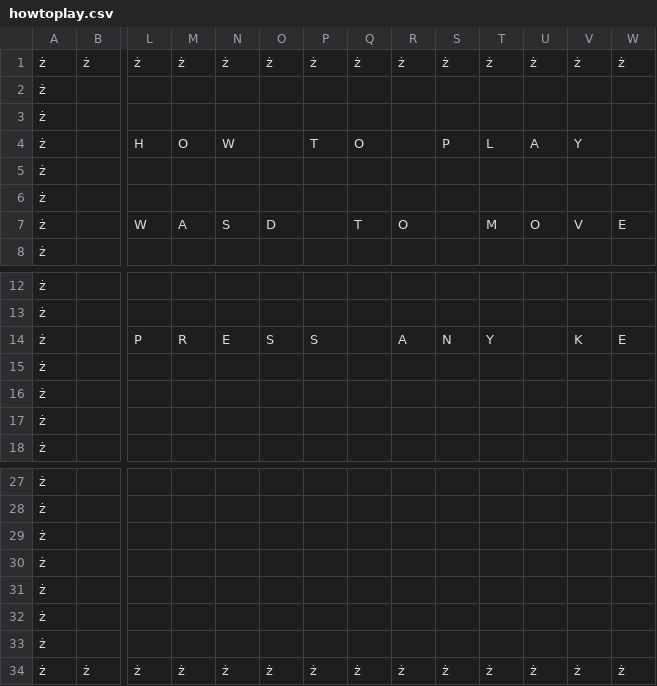
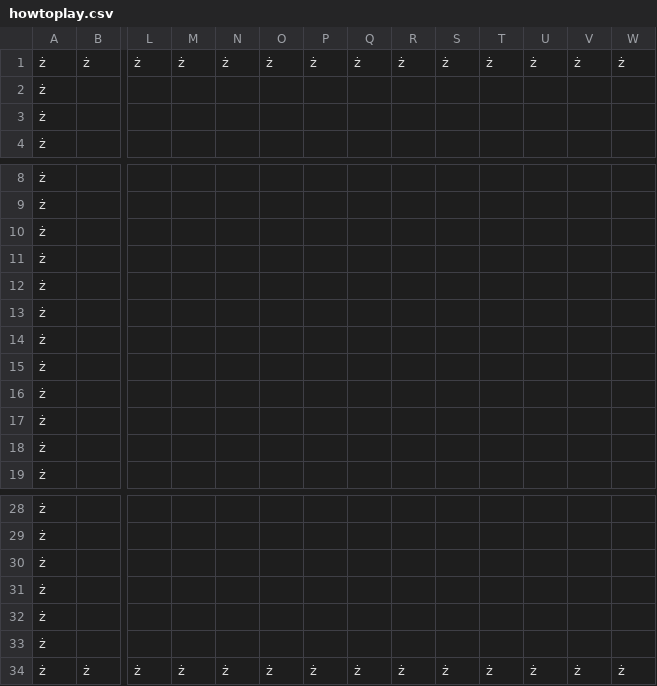
Before and after one commit to igotaname6/roguelike_game, a CSV file: howtoplay.csv, drawn as a sheet; only a part is shown, gaps mark what is left out; removed rows and columns are numbered as before the commit, all else as after; rows hold the shown columns only; the diff names each change by its address in the sheet, - before the commit and + after, or states it on an @@ line.

```diff
--- a/howtoplay.csv
+++ b/howtoplay.csv
-row 4: ż |  | H | O | W |  | T | O |  | P | L | A | Y
-row 7: ż |  | W | A | S | D |  | T | O |  | M | O | V | E
+row 3: ż
-row 14: ż |  | P | R | E | S | S |  | A | N | Y |  | K | E
@@ row 3 moved to row 10: ż @@
+row 11: ż
@@ row 5 moved to row 12: ż @@
@@ row 6 moved to row 13: ż @@
@@ row 30 moved to row 14: ż @@
+row 15: ż
```
Also changed, not shown: about.csv, board1.csv, 6 other files.
